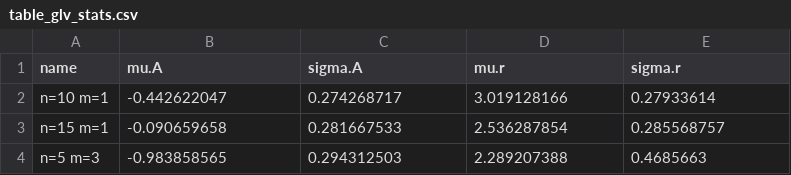
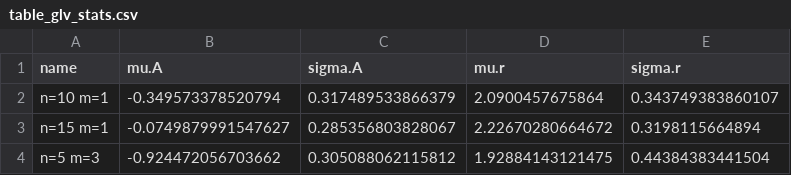
Before and after one commit to bblonder/CoexistenceControl-Pathfinding-Analysis, a CSV file: outputs/table_glv_stats.csv, drawn as a sheet.

```diff
--- a/outputs/table_glv_stats.csv
+++ b/outputs/table_glv_stats.csv
@@ -1,4 +1,4 @@
 "name","mu.A","sigma.A","mu.r","sigma.r"
-"n=10 m=1",-0.442622047,0.274268717,3.019128166,0.27933614
-"n=15 m=1",-0.090659658,0.281667533,2.536287854,0.285568757
-"n=5 m=3",-0.983858565,0.294312503,2.289207388,0.4685663
+"n=10 m=1",-0.349573378520794,0.317489533866379,2.0900457675864,0.343749383860107
+"n=15 m=1",-0.0749879991547627,0.285356803828067,2.22670280664672,0.3198115664894
+"n=5 m=3",-0.924472056703662,0.305088062115812,1.92884143121475,0.44384383441504
```
Also changed, not shown: outputs/table_summaries_to_print.csv, 13 other files.
